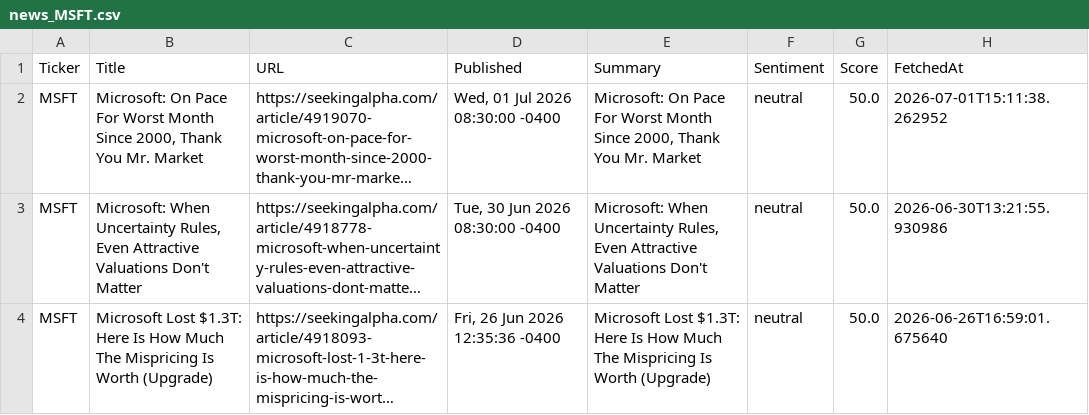
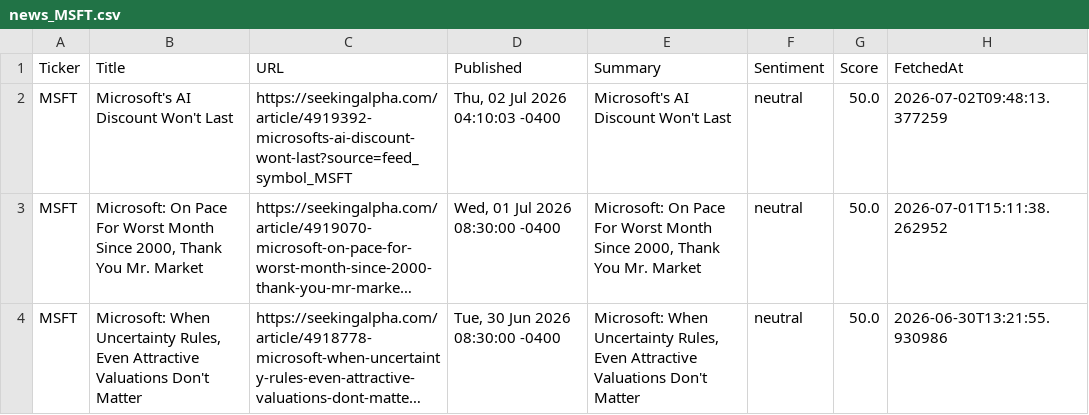
Before and after one commit to timursk99-ai/news-pipeline, a CSV file: news_MSFT.csv, drawn as a sheet; only a part is shown; the shorter side is filled out with more unchanged rows; long unchanged cells end in …; the diff names each change by its address in the sheet, - before the commit and + after, or states it on an @@ line.

```diff
--- a/news_MSFT.csv
+++ b/news_MSFT.csv
+row 2: MSFT | Microsoft's AI Discount Won't Last | https://seekingalpha.com/article/4919392-microsofts-ai-discount-wont-last?source=feed_symbol_MSFT | Thu, 02 Jul 2026 04:10:03 -0400 | Microsoft's AI Discount Won't Last | neutral | 50.0 | 2026-07-02T09:48:13.377259
```
Also changed, not shown: news_AAPL.csv.
